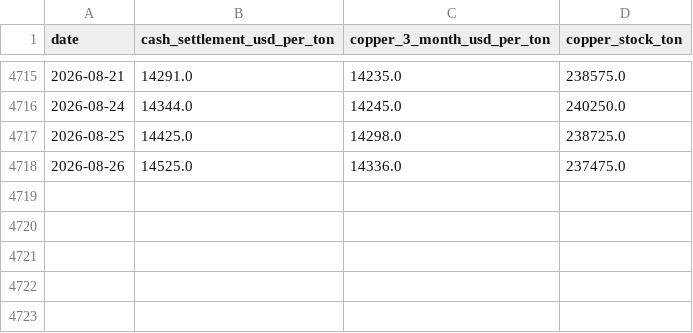
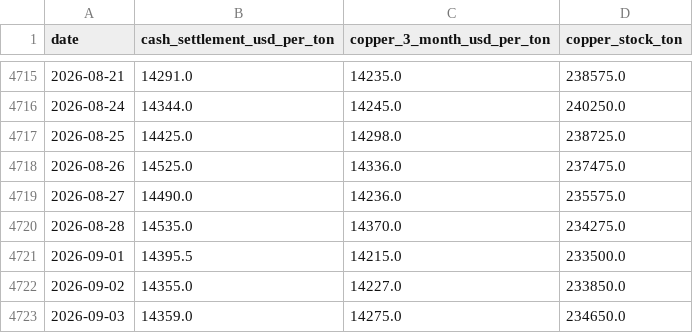
Before and after one commit to okankoken/Copper_Prediction_with_Machine_Learning, a CSV file: data/raw/market/lme_copper_daily.csv, drawn as a sheet; only a part is shown, gaps mark what is left out.

```diff
--- a/data/raw/market/lme_copper_daily.csv
+++ b/data/raw/market/lme_copper_daily.csv
@@ -4718 +4718,6 @@ date,cash_settlement_usd_per_ton,copper_3_month_usd_per_ton,copper_stock_ton
 2026-08-26,14525.0,14336.0,237475.0
+2026-08-27,14490.0,14236.0,235575.0
+2026-08-28,14535.0,14370.0,234275.0
+2026-09-01,14395.5,14215.0,233500.0
+2026-09-02,14355.0,14227.0,233850.0
+2026-09-03,14359.0,14275.0,234650.0
```
Also changed, not shown: config/manual_data_sources.csv, data/processed/quality/lme_data_quality_summary.csv, 31 other files.
